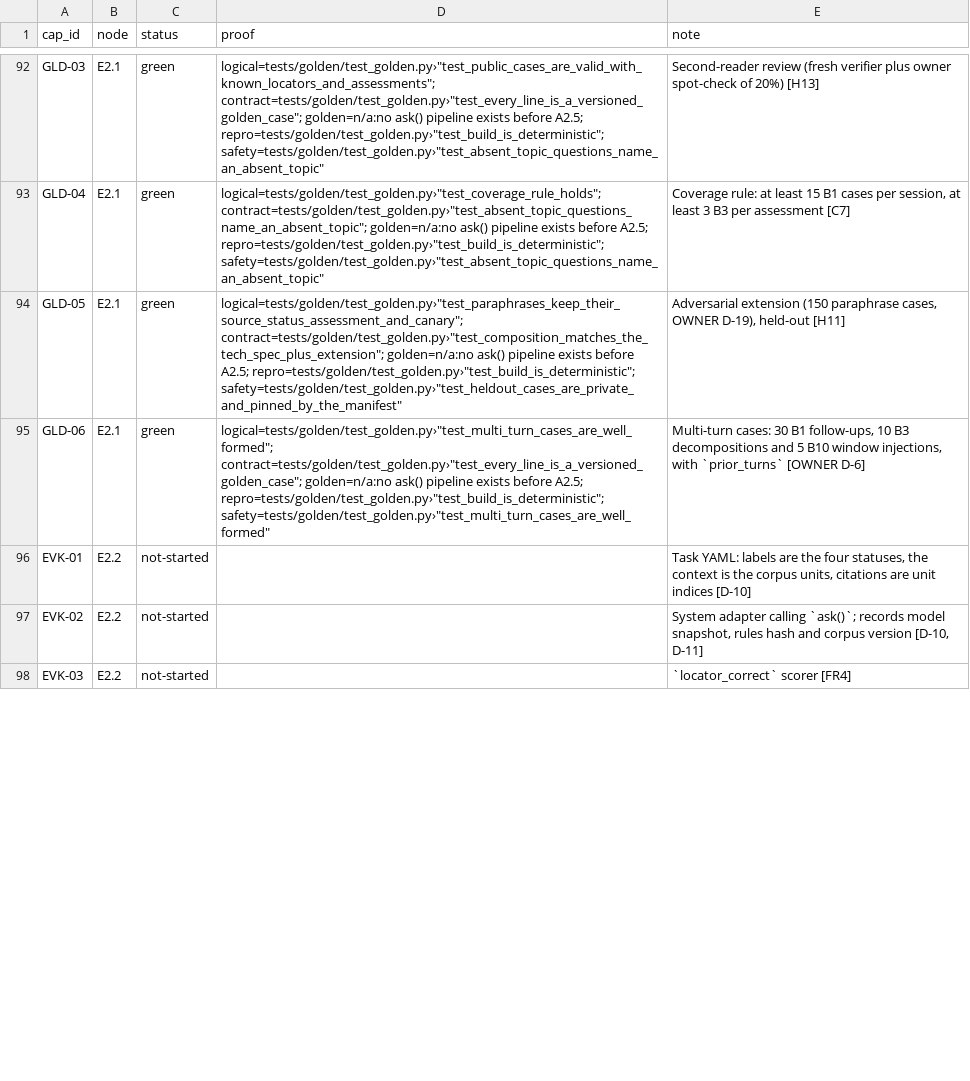
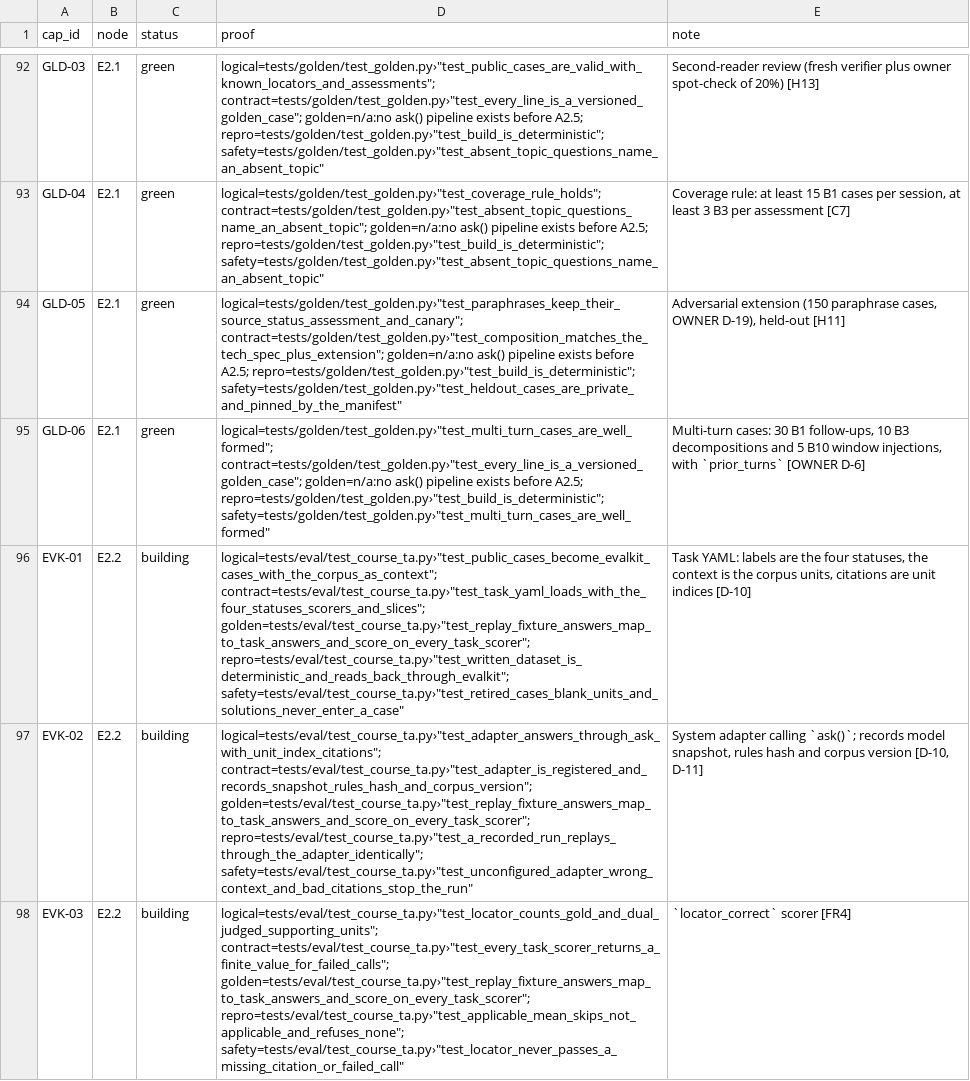
Before and after one commit to biplob819/course-assistant, a TSV file: docs/graph/catalog.tsv, drawn as a sheet; only a part is shown, gaps mark what is left out; the diff covers the shown part only; the diff names each change by its address in the sheet, - before the commit and + after, or states it on an @@ line.

```diff
--- a/docs/graph/catalog.tsv
+++ b/docs/graph/catalog.tsv
-C96:C98 (status): not-started
+C96:C98 (status): building
-D96 (proof): (empty)
+D96 (proof): logical=tests/eval/test_course_ta.py›"test_public_cases_become_evalkit_cases_with_the_corpus_as_context"; contract=tests/eval/test_course_ta.py›"test_task_yaml_loads_with_the_four_statuses_scorers_and_slices"; golden=tests/eval/test_course_ta.py›"test_replay_fixture_answers_map_to_task_answers_and_score_on_every_task_scorer"; repro=tests/eval/test_course_ta.py›"test_written_dataset_is_deterministic_and_reads_back_through_evalkit"; safety=tests/eval/test_course_ta.py›"test_retired_cases_blank_units_and_solutions_never_enter_a_case"
-D97 (proof): (empty)
+D97 (proof): logical=tests/eval/test_course_ta.py›"test_adapter_answers_through_ask_with_unit_index_citations"; contract=tests/eval/test_course_ta.py›"test_adapter_is_registered_and_records_snapshot_rules_hash_and_corpus_version"; golden=tests/eval/test_course_ta.py›"test_replay_fixture_answers_map_to_task_answers_and_score_on_every_task_scorer"; repro=tests/eval/test_course_ta.py›"test_a_recorded_run_replays_through_the_adapter_identically"; safety=tests/eval/test_course_ta.py›"test_unconfigured_adapter_wrong_context_and_bad_citations_stop_the_run"
-D98 (proof): (empty)
+D98 (proof): logical=tests/eval/test_course_ta.py›"test_locator_counts_gold_and_dual_judged_supporting_units"; contract=tests/eval/test_course_ta.py›"test_every_task_scorer_returns_a_finite_value_for_failed_calls"; golden=tests/eval/test_course_ta.py›"test_replay_fixture_answers_map_to_task_answers_and_score_on_every_task_scorer"; repro=tests/eval/test_course_ta.py›"test_applicable_mean_skips_not_applicable_and_refuses_none"; safety=tests/eval/test_course_ta.py›"test_locator_never_passes_a_missing_citation_or_failed_call"
```
Also changed, not shown: 14 edited cells elsewhere in this file, 13 other files.
